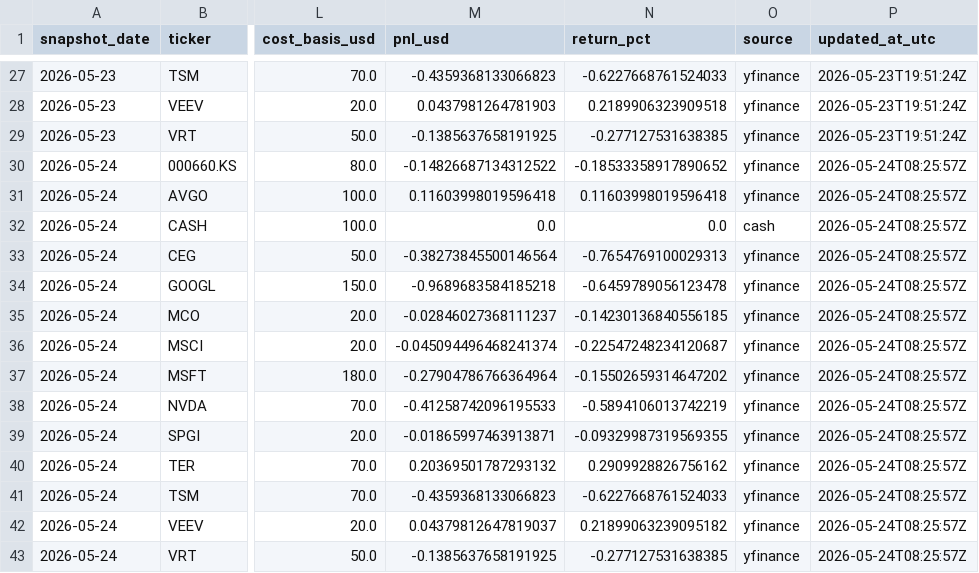
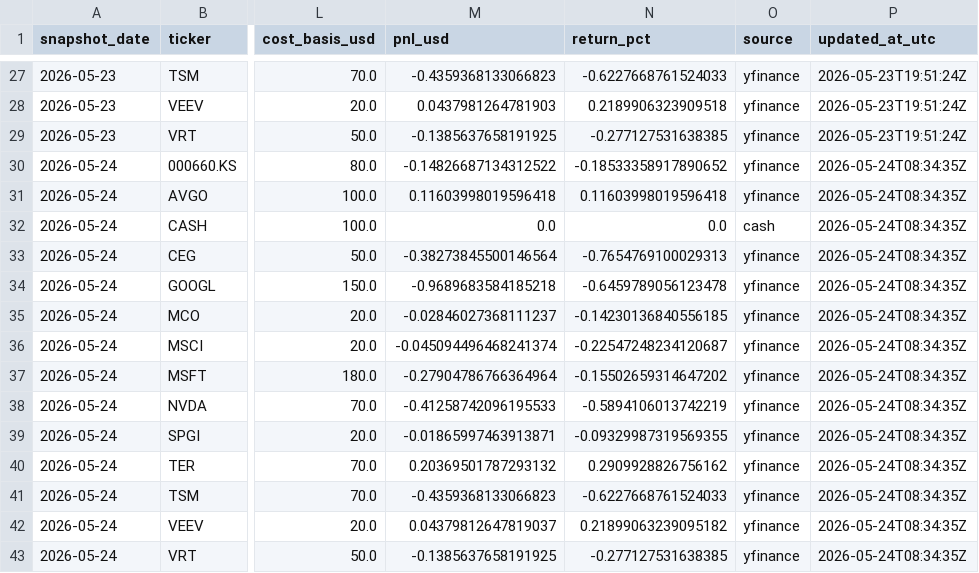
Before and after one commit to linjiw/ai-portfolio-framework, a CSV file: data/portfolio/ai_portfolio_snapshots.csv, drawn as a sheet; only a part is shown, gaps mark what is left out; the diff names each change by its address in the sheet, - before the commit and + after, or states it on an @@ line.

Commit message:
Add portfolio return KPI contract

```diff
--- a/data/portfolio/ai_portfolio_snapshots.csv
+++ b/data/portfolio/ai_portfolio_snapshots.csv
-P30:P43 (updated_at_utc): 2026-05-24T08:25:57Z
+P30:P43 (updated_at_utc): 2026-05-24T08:34:35Z
```
Also changed, not shown: data/portfolio/ai_portfolio_summary.csv, 10 other files.
